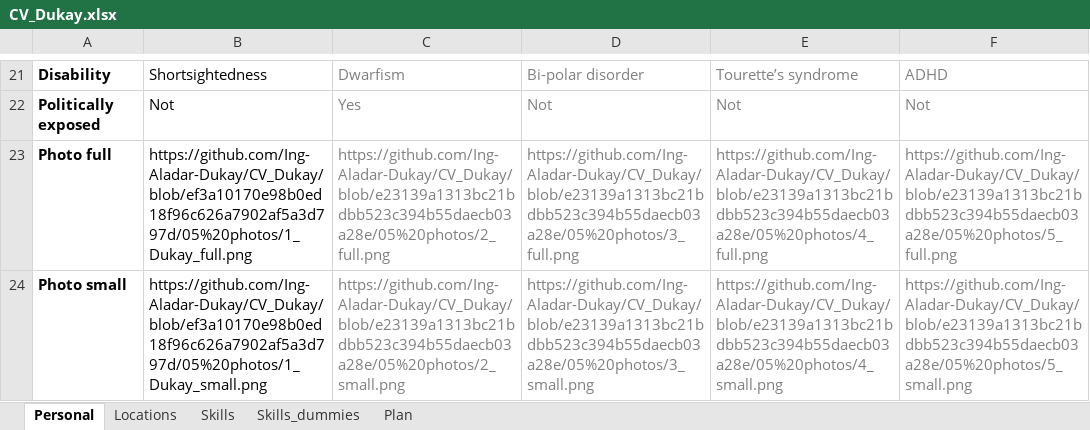
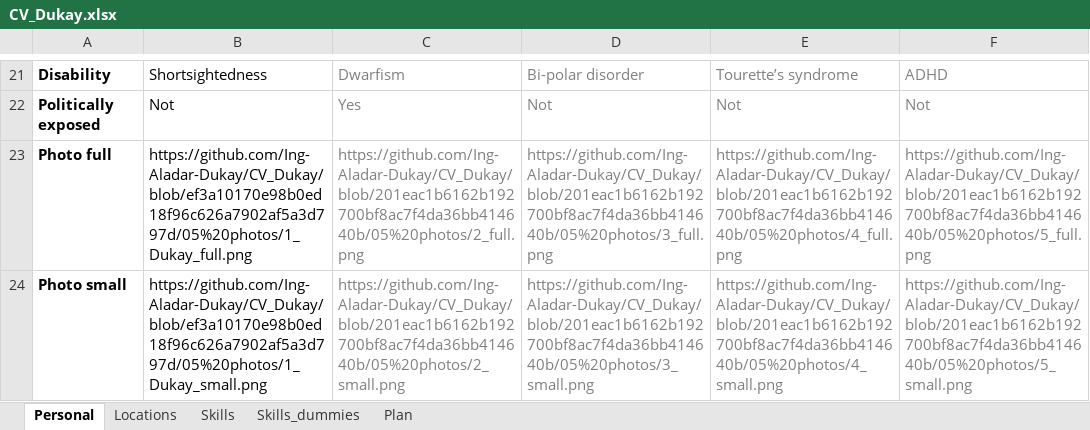
Before and after one commit to Ing-Aladar-Dukay/CV_Dukay, an Excel workbook: CV_Dukay.xlsx, sheet Personal, drawn as a sheet; only a part is shown, gaps mark what is left out; values as stored, in another font and other column widths than the file's, no borders; the diff names each change by its address in the sheet, - before the commit and + after, or states it on an @@ line.

```diff
--- a/CV_Dukay.xlsx (sheet Personal)
+++ b/CV_Dukay.xlsx (sheet Personal)
-C23: https://github.com/Ing-Aladar-Dukay/CV_Dukay/blob/e23139a1313bc21bdbb523c394b55daecb03a28e/05%20photos/2_full.png
+C23: https://github.com/Ing-Aladar-Dukay/CV_Dukay/blob/201eac1b6162b192700bf8ac7f4da36bb414640b/05%20photos/2_full.png
-D23: https://github.com/Ing-Aladar-Dukay/CV_Dukay/blob/e23139a1313bc21bdbb523c394b55daecb03a28e/05%20photos/3_full.png
+D23: https://github.com/Ing-Aladar-Dukay/CV_Dukay/blob/201eac1b6162b192700bf8ac7f4da36bb414640b/05%20photos/3_full.png
-E23: https://github.com/Ing-Aladar-Dukay/CV_Dukay/blob/e23139a1313bc21bdbb523c394b55daecb03a28e/05%20photos/4_full.png
+E23: https://github.com/Ing-Aladar-Dukay/CV_Dukay/blob/201eac1b6162b192700bf8ac7f4da36bb414640b/05%20photos/4_full.png
-F23: https://github.com/Ing-Aladar-Dukay/CV_Dukay/blob/e23139a1313bc21bdbb523c394b55daecb03a28e/05%20photos/5_full.png
+F23: https://github.com/Ing-Aladar-Dukay/CV_Dukay/blob/201eac1b6162b192700bf8ac7f4da36bb414640b/05%20photos/5_full.png
-C24: https://github.com/Ing-Aladar-Dukay/CV_Dukay/blob/e23139a1313bc21bdbb523c394b55daecb03a28e/05%20photos/2_small.png
+C24: https://github.com/Ing-Aladar-Dukay/CV_Dukay/blob/201eac1b6162b192700bf8ac7f4da36bb414640b/05%20photos/2_small.png
-D24: https://github.com/Ing-Aladar-Dukay/CV_Dukay/blob/e23139a1313bc21bdbb523c394b55daecb03a28e/05%20photos/3_small.png
+D24: https://github.com/Ing-Aladar-Dukay/CV_Dukay/blob/201eac1b6162b192700bf8ac7f4da36bb414640b/05%20photos/3_small.png
-E24: https://github.com/Ing-Aladar-Dukay/CV_Dukay/blob/e23139a1313bc21bdbb523c394b55daecb03a28e/05%20photos/4_small.png
+E24: https://github.com/Ing-Aladar-Dukay/CV_Dukay/blob/201eac1b6162b192700bf8ac7f4da36bb414640b/05%20photos/4_small.png
-F24: https://github.com/Ing-Aladar-Dukay/CV_Dukay/blob/e23139a1313bc21bdbb523c394b55daecb03a28e/05%20photos/5_small.png
+F24: https://github.com/Ing-Aladar-Dukay/CV_Dukay/blob/201eac1b6162b192700bf8ac7f4da36bb414640b/05%20photos/5_small.png
```
Also changed, not shown: sheet Skills_dummies.
